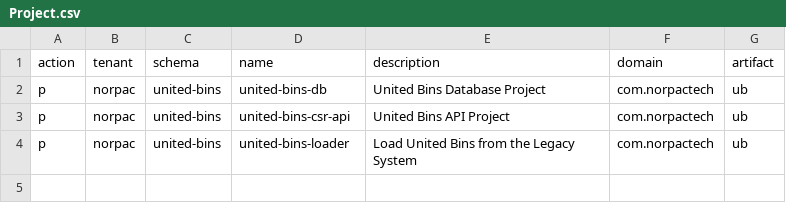
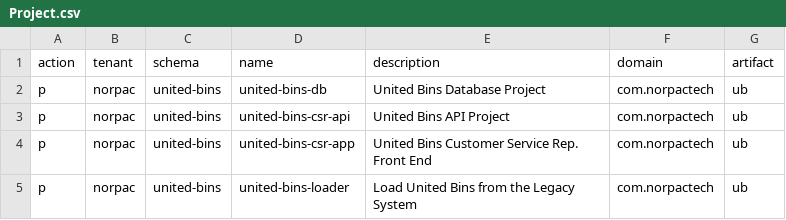
Before and after one commit to norpactech/united-bins-pareto-config, a CSV file: Project.csv, drawn as a sheet.

```diff
--- a/Project.csv
+++ b/Project.csv
@@ -3,2 +3,3 @@ p,norpac,united-bins,united-bins-db,United Bins Database Project,com.norpactech,
 p,norpac,united-bins,united-bins-csr-api,United Bins API Project,com.norpactech,ub
+p,norpac,united-bins,united-bins-csr-app,United Bins Customer Service Rep. Front End,com.norpactech,ub
 p,norpac,united-bins,united-bins-loader,Load United Bins from the Legacy System,com.norpactech,ub
```
Also changed, not shown: ContextDataType.csv, GenericDataType.csv, 8 other files.
